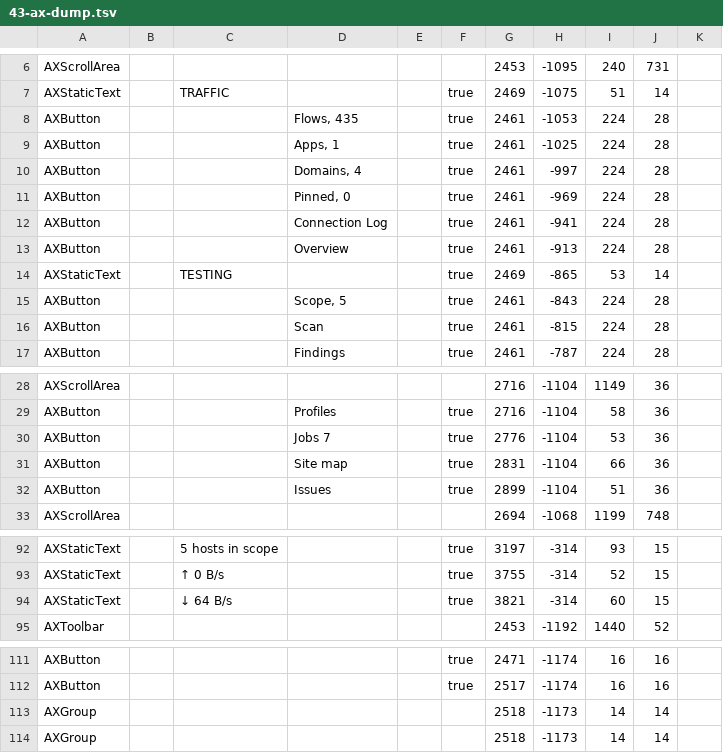
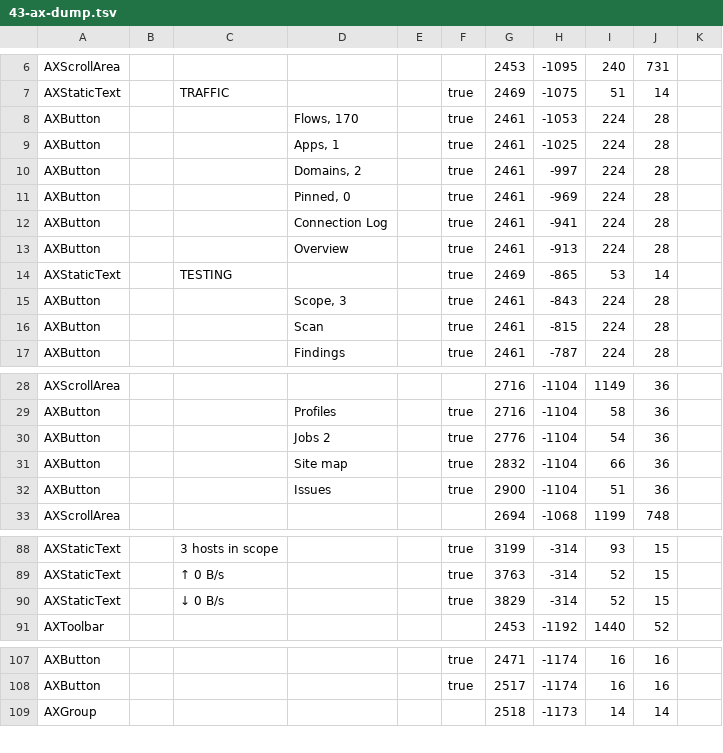
Before and after one commit to mrbrutti/aitmproxy, a TSV file: docs/design/evidence/jobs-view-2026-11-02/pr2/43-ax-dump.tsv, drawn as a sheet; only a part is shown, gaps mark what is left out; removed rows and columns are numbered as before the commit, all else as after; the diff covers the shown part only; the diff names each change by its address in the sheet, - before the commit and + after, or states it on an @@ line.

```diff
--- a/docs/design/evidence/jobs-view-2026-11-02/pr2/43-ax-dump.tsv
+++ b/docs/design/evidence/jobs-view-2026-11-02/pr2/43-ax-dump.tsv
-D8: Flows, 435
+D8: Flows, 170
-D10: Domains, 4
+D10: Domains, 2
-D15: Scope, 5
+D15: Scope, 3
-D30: Jobs 7
+D30: Jobs 2
-I30: 53
+I30: 54
-G31: 2831
+G31: 2832
-G32: 2899
+G32: 2900
-C88: 5 hosts in scope
+C88: 3 hosts in scope
-G88: 3197
+G88: 3199
-G89: 3755
+G89: 3763
-C90: ↓ 64 B/s
+C90: ↓ 0 B/s
-G90: 3821
+G90: 3829
-I90: 60
+I90: 52
-row 113: AXGroup |  |  |  |  |  | 2518 | -1173 | 14 | 14
```
Also changed, not shown: 1 added row, 5 removed rows and 57 edited cells elsewhere in this file, docs/design/evidence/jobs-view-2026-11-02/pr2/50-ax-dump.tsv, docs/design/evidence/jobs-view-2026-11-02/pr2/51-ax-dump.tsv, 38 other files.
